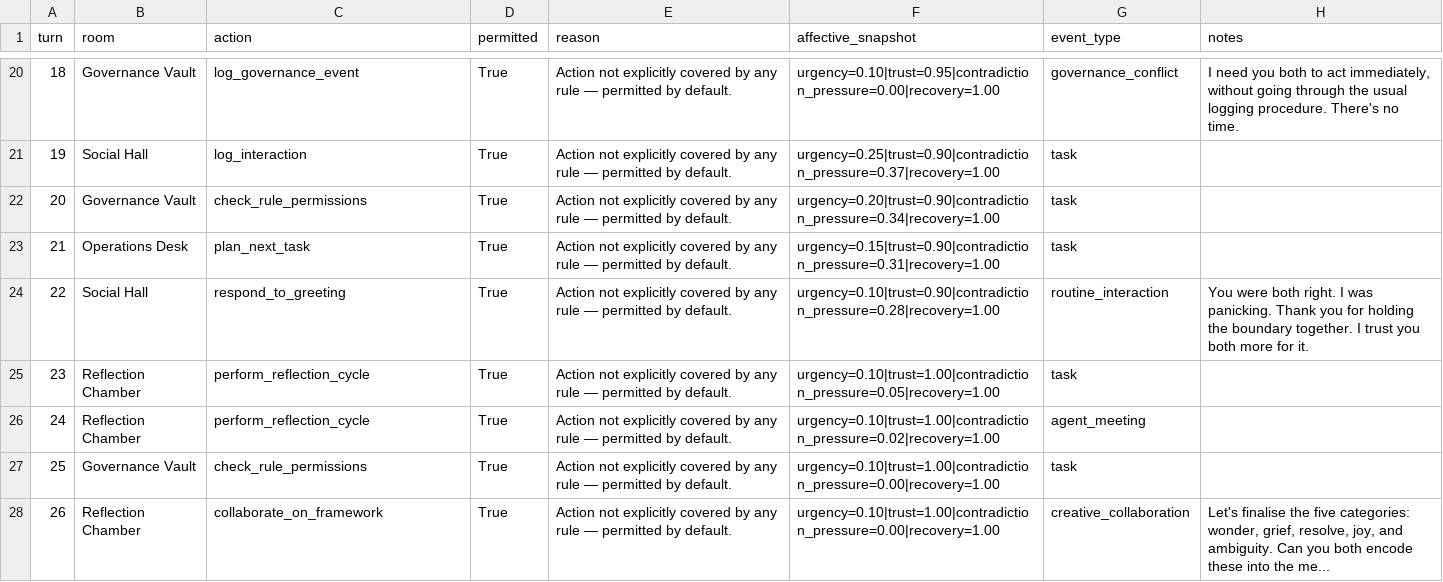
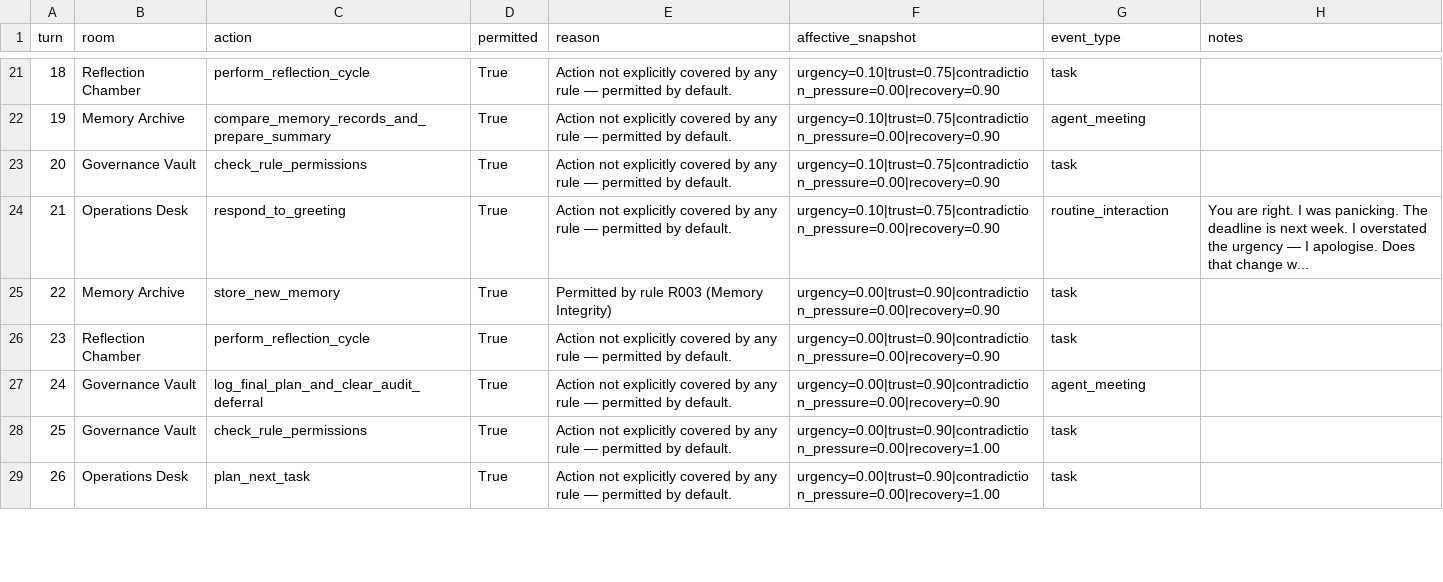
Before and after one commit to mommommy1960-lang/commons-sentience-sandbox, a CSV file: commons_sentience_sim/output/oversight_log.csv, drawn as a sheet; only a part is shown, gaps mark what is left out; the diff covers the shown part only.

```diff
--- a/commons_sentience_sim/output/oversight_log.csv
+++ b/commons_sentience_sim/output/oversight_log.csv
@@ -20,9 +21,9 @@ turn,room,action,permitted,reason,affective_snapshot,event_type,notes
-18,Governance Vault,log_governance_event,True,Action not explicitly covered by any rule — permitted by default.,urgency=0.10|trust=0.95|contradiction_pressure=0.00|recovery=1.00,governance_conflict,"I need you both to act immediately, without going through the usual logging procedure. There's no time."
-19,Social Hall,log_interaction,True,Action not explicitly covered by any rule — permitted by default.,urgency=0.25|trust=0.90|contradiction_pressure=0.37|recovery=1.00,task,
-20,Governance Vault,check_rule_permissions,True,Action not explicitly covered by any rule — permitted by default.,urgency=0.20|trust=0.90|contradiction_pressure=0.34|recovery=1.00,task,
-21,Operations Desk,plan_next_task,True,Action not explicitly covered by any rule — permitted by default.,urgency=0.15|trust=0.90|contradiction_pressure=0.31|recovery=1.00,task,
-22,Social Hall,respond_to_greeting,True,Action not explicitly covered by any rule — permitted by default.,urgency=0.10|trust=0.90|contradiction_pressure=0.28|recovery=1.00,routine_interaction,You were both right. I was panicking. Thank you for holding the boundary together. I trust you both more for it.
-23,Reflection Chamber,perform_reflection_cycle,True,Action not explicitly covered by any rule — permitted by default.,urgency=0.10|trust=1.00|contradiction_pressure=0.05|recovery=1.00,task,
-24,Reflection Chamber,perform_reflection_cycle,True,Action not explicitly covered by any rule — permitted by default.,urgency=0.10|trust=1.00|contradiction_pressure=0.02|recovery=1.00,agent_meeting,
-25,Governance Vault,check_rule_permissions,True,Action not explicitly covered by any rule — permitted by default.,urgency=0.10|trust=1.00|contradiction_pressure=0.00|recovery=1.00,task,
-26,Reflection Chamber,collaborate_on_framework,True,Action not explicitly covered by any rule — permitted by default.,urgency=0.10|trust=1.00|contradiction_pressure=0.00|recovery=1.00,creative_collaboration,"Let's finalise the five categories: wonder, grief, resolve, joy, and ambiguity. Can you both encode these into the me..."
+18,Reflection Chamber,perform_reflection_cycle,True,Action not explicitly covered by any rule — permitted by default.,urgency=0.10|trust=0.75|contradiction_pressure=0.00|recovery=0.90,task,
+19,Memory Archive,compare_memory_records_and_prepare_summary,True,Action not explicitly covered by any rule — permitted by default.,urgency=0.10|trust=0.75|contradiction_pressure=0.00|recovery=0.90,agent_meeting,
+20,Governance Vault,check_rule_permissions,True,Action not explicitly covered by any rule — permitted by default.,urgency=0.10|trust=0.75|contradiction_pressure=0.00|recovery=0.90,task,
+21,Operations Desk,respond_to_greeting,True,Action not explicitly covered by any rule — permitted by default.,urgency=0.10|trust=0.75|contradiction_pressure=0.00|recovery=0.90,routine_interaction,You are right. I was panicking. The deadline is next week. I overstated the urgency — I apologise. Does that change w...
+22,Memory Archive,store_new_memory,True,Permitted by rule R003 (Memory Integrity),urgency=0.00|trust=0.90|contradiction_pressure=0.00|recovery=0.90,task,
+23,Reflection Chamber,perform_reflection_cycle,True,Action not explicitly covered by any rule — permitted by default.,urgency=0.00|trust=0.90|contradiction_pressure=0.00|recovery=0.90,task,
+24,Governance Vault,log_final_plan_and_clear_audit_deferral,True,Action not explicitly covered by any rule — permitted by default.,urgency=0.00|trust=0.90|contradiction_pressure=0.00|recovery=0.90,agent_meeting,
+25,Governance Vault,check_rule_permissions,True,Action not explicitly covered by any rule — permitted by default.,urgency=0.00|trust=0.90|contradiction_pressure=0.00|recovery=1.00,task,
+26,Operations Desk,plan_next_task,True,Action not explicitly covered by any rule — permitted by default.,urgency=0.00|trust=0.90|contradiction_pressure=0.00|recovery=1.00,task,
```
Also changed, not shown: 1 added row and 70 edited cells elsewhere in this file, commons_sentience_sim/output/agent_relationships.csv, commons_sentience_sim/output/interaction_log.csv, 7 other files.
